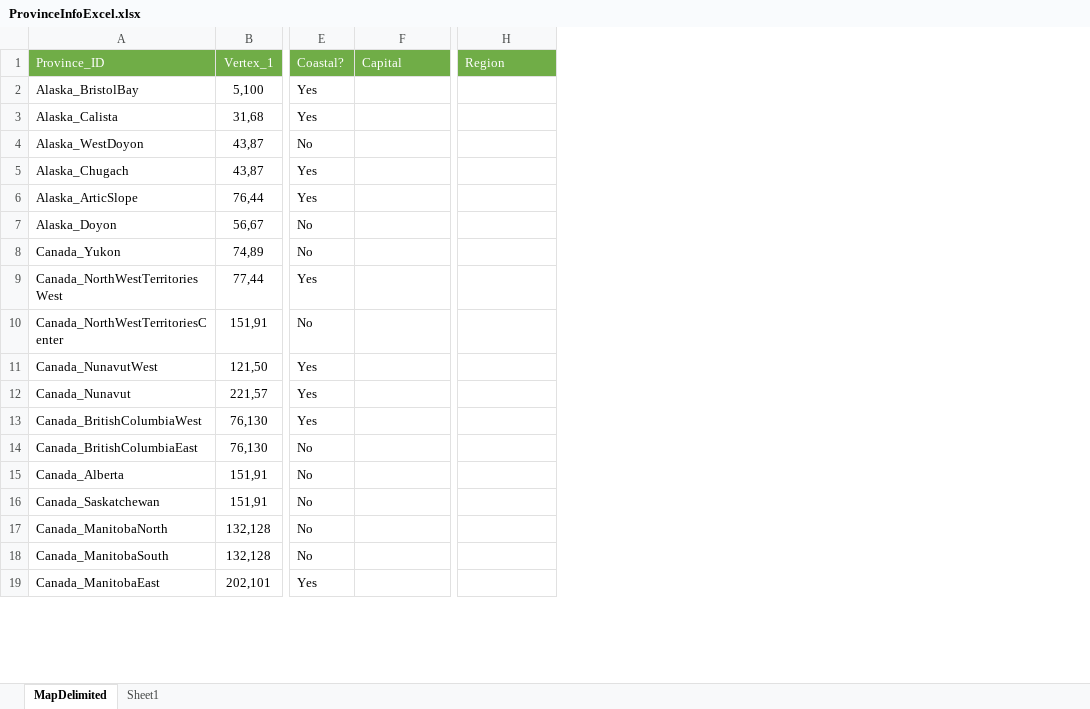
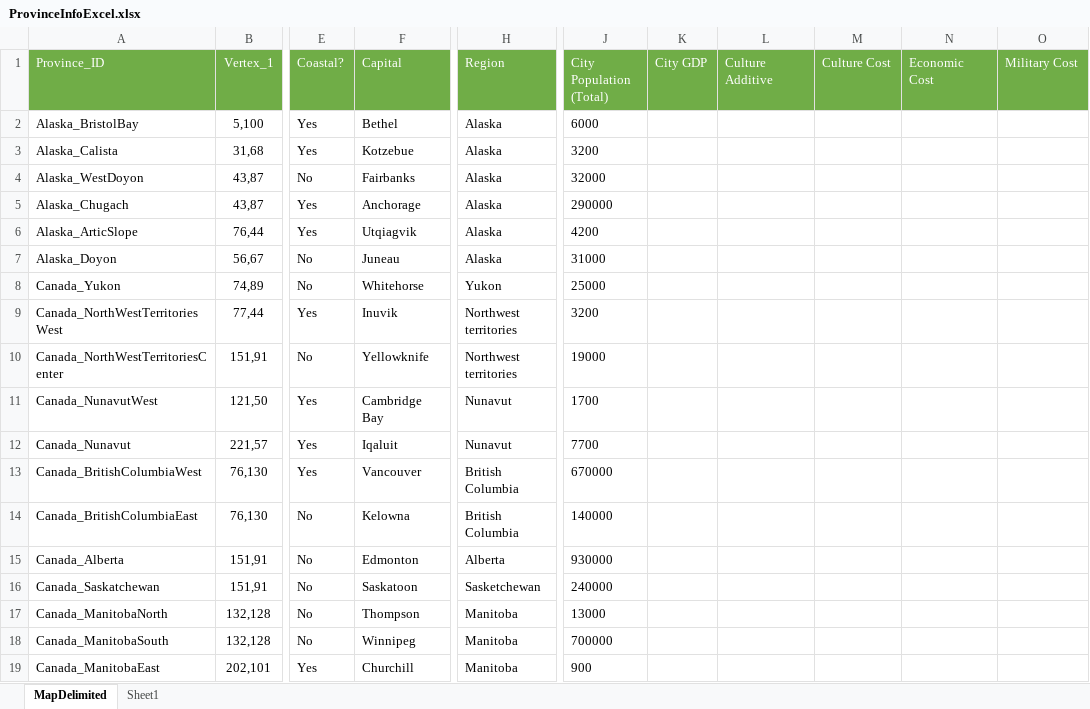
Before and after one commit to JaVonox/Tauresium, an Excel workbook: MapFiles/ProvinceInfoExcel.xlsx, sheet MapDelimited, drawn as a sheet; only a part is shown, gaps mark what is left out; values as stored, in another font and other column widths than the file's, no borders; table styles not drawn; the diff covers the shown part only; the diff names each change by its address in the sheet, - before the commit and + after, or states it on an @@ line.

Commit message:
Added some cities + populations

```diff
--- a/MapFiles/ProvinceInfoExcel.xlsx (sheet MapDelimited)
+++ b/MapFiles/ProvinceInfoExcel.xlsx (sheet MapDelimited)
+column J (City Population (Total)), rows 2-19: 6000 | 3200 | 32000 | 290000 | 4200 | 31000 | 25000 | 3200 | 19000 | 1700 | 7700 | 670000 | 140000 | 930000 | 240000 | 13000 | 700000 | 900
+column K (City GDP), empty
+column L (Culture Additive), empty
+column M (Culture Cost), empty
+column N (Economic Cost), empty
+column O (Military Cost), empty
-F2 (Capital): (empty)
+F2 (Capital): Bethel
-H2:H7 (Region): (empty)
+H2:H7 (Region): Alaska
-F3 (Capital): (empty)
+F3 (Capital): Kotzebue
-F4 (Capital): (empty)
+F4 (Capital): Fairbanks
-F5 (Capital): (empty)
+F5 (Capital): Anchorage
-F6 (Capital): (empty)
+F6 (Capital): Utqiagvik
-F7 (Capital): (empty)
+F7 (Capital): Juneau
-F8 (Capital): (empty)
+F8 (Capital): Whitehorse
-H8 (Region): (empty)
+H8 (Region): Yukon
-F9 (Capital): (empty)
+F9 (Capital): Inuvik
-H9:H10 (Region): (empty)
+H9:H10 (Region): Northwest territories
-F10 (Capital): (empty)
+F10 (Capital): Yellowknife
-F11 (Capital): (empty)
+F11 (Capital): Cambridge Bay
-H11:H12 (Region): (empty)
+H11:H12 (Region): Nunavut
-F12 (Capital): (empty)
+F12 (Capital): Iqaluit
-F13 (Capital): (empty)
+F13 (Capital): Vancouver
-H13:H14 (Region): (empty)
+H13:H14 (Region): British Columbia
-F14 (Capital): (empty)
+F14 (Capital): Kelowna
-F15 (Capital): (empty)
+F15 (Capital): Edmonton
-H15 (Region): (empty)
+H15 (Region): Alberta
-F16 (Capital): (empty)
+F16 (Capital): Saskatoon
-H16 (Region): (empty)
+H16 (Region): Sasketchewan
-F17 (Capital): (empty)
+F17 (Capital): Thompson
-H17:H19 (Region): (empty)
+H17:H19 (Region): Manitoba
-F18 (Capital): (empty)
+F18 (Capital): Winnipeg
-F19 (Capital): (empty)
+F19 (Capital): Churchill
```
Also changed, not shown: 206 edited cells elsewhere in this sheet, 1 other file.
